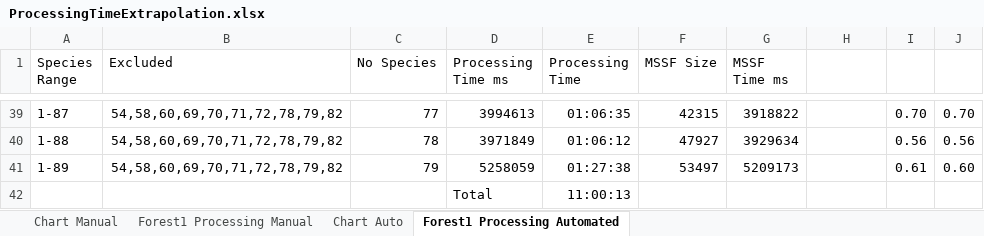
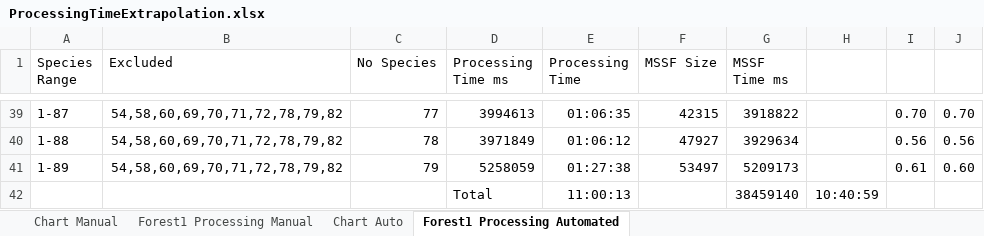
Before and after one commit to wutaoyang/SpeciesSelection, an Excel workbook: ProcessingTimeExtrapolation.xlsx, sheet Forest1 Processing Automated, drawn as a sheet; only a part is shown, gaps mark what is left out; values as stored, in another font and other column widths than the file's, no borders; charts and pictures not drawn; the diff names each change by its address in the sheet, - before the commit and + after, or states it on an @@ line.

```diff
--- a/ProcessingTimeExtrapolation.xlsx (sheet Forest1 Processing Automated)
+++ b/ProcessingTimeExtrapolation.xlsx (sheet Forest1 Processing Automated)
-G42 (MSSF Time ms): (empty)
+G42 (MSSF Time ms): 38459140
-H42: (empty)
+H42: 10:40:59
```
Also changed, not shown: charts or pictures, Dataset Analysis.xlsx, 4 other files.
